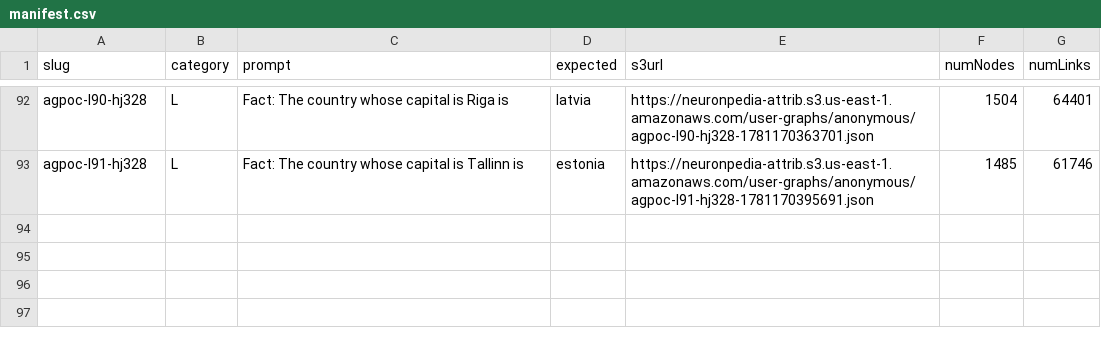
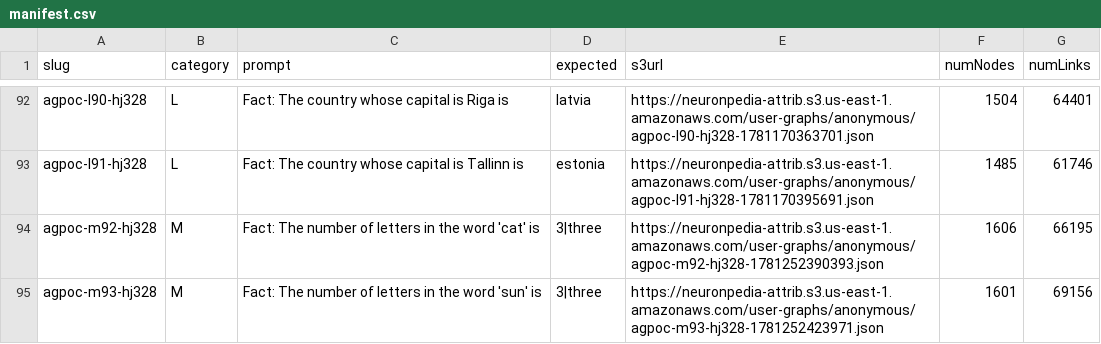
Before and after one commit to hajimedayo328/attribution-graph-poc, a CSV file: data/manifest.csv, drawn as a sheet; only a part is shown, gaps mark what is left out.

```diff
--- a/data/manifest.csv
+++ b/data/manifest.csv
@@ -93 +93,3 @@ agpoc-l90-hj328,L,Fact: The country whose capital is Riga is,latvia,https://neur
 agpoc-l91-hj328,L,Fact: The country whose capital is Tallinn is,estonia,https://neuronpedia-attrib.s3.us-east-1.amazonaws.com/user-graphs/anonymous/agpoc-l91-hj328-1781170395691.json,1485,61746
+agpoc-m92-hj328,M,Fact: The number of letters in the word 'cat' is,3|three,https://neuronpedia-attrib.s3.us-east-1.amazonaws.com/user-graphs/anonymous/agpoc-m92-hj328-1781252390393.json,1606,66195
+agpoc-m93-hj328,M,Fact: The number of letters in the word 'sun' is,3|three,https://neuronpedia-attrib.s3.us-east-1.amazonaws.com/user-graphs/anonymous/agpoc-m93-hj328-1781252423971.json,1601,69156
```
Also changed, not shown: 10 other files.
